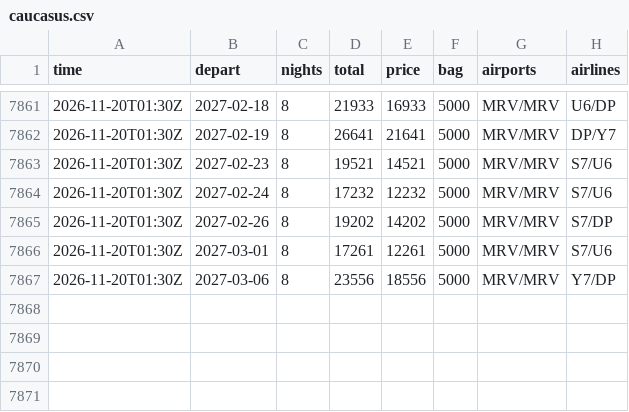
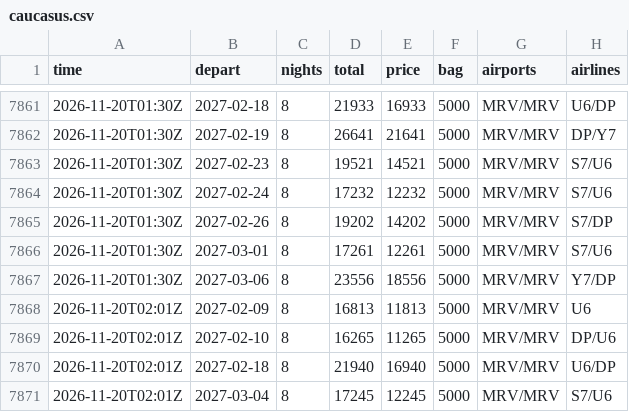
Before and after one commit to JohnLennon000/ski-tickets, a CSV file: docs/data/trips/caucasus.csv, drawn as a sheet; only a part is shown, gaps mark what is left out.

```diff
--- a/docs/data/trips/caucasus.csv
+++ b/docs/data/trips/caucasus.csv
@@ -7867 +7867,5 @@ time,depart,nights,total,price,bag,airports,airlines
 2026-11-20T01:30Z,2027-03-06,8,23556,18556,5000,MRV/MRV,Y7/DP
+2026-11-20T02:01Z,2027-02-09,8,16813,11813,5000,MRV/MRV,U6
+2026-11-20T02:01Z,2027-02-10,8,16265,11265,5000,MRV/MRV,DP/U6
+2026-11-20T02:01Z,2027-02-18,8,21940,16940,5000,MRV/MRV,U6/DP
+2026-11-20T02:01Z,2027-03-04,8,17245,12245,5000,MRV/MRV,S7/U6
```
Also changed, not shown: docs/data/best.csv, docs/data/trips/polyana.csv, 2 other files.
